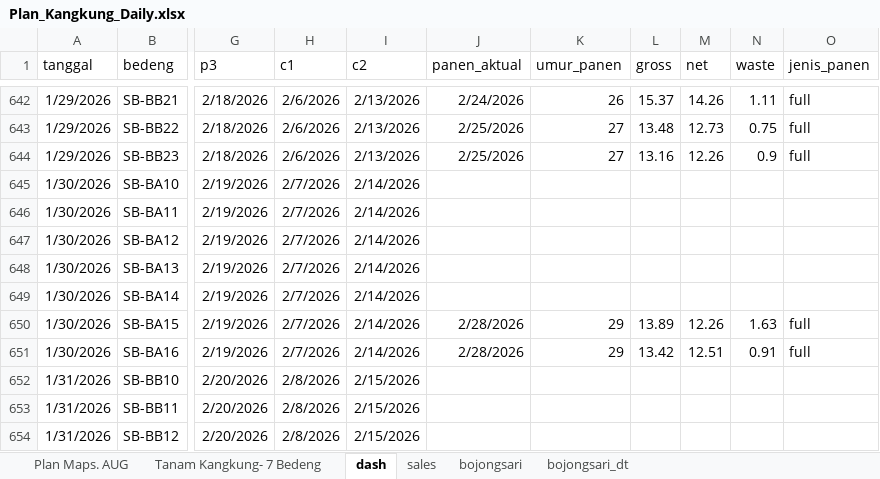
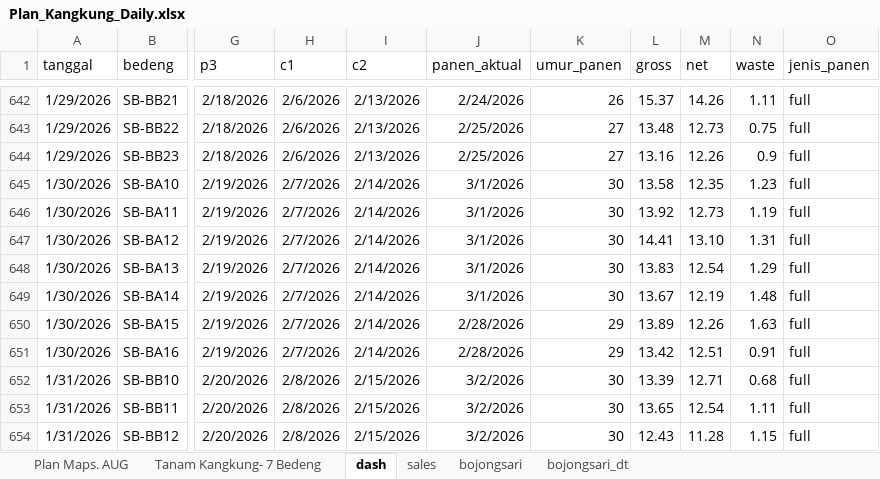
Before and after one commit to good2eddie/LF-dash, an Excel workbook: Plan_Kangkung_Daily.xlsx, sheet dash, drawn as a sheet; only a part is shown, gaps mark what is left out; values as stored, in another font and other column widths than the file's, no borders; conditional formats not drawn; the diff covers the shown part only; the diff names each change by its address in the sheet, - before the commit and + after, or states it on an @@ line.

```diff
--- a/Plan_Kangkung_Daily.xlsx (sheet dash)
+++ b/Plan_Kangkung_Daily.xlsx (sheet dash)
-J645:J649 (panen_aktual): (empty)
+J645:J649 (panen_aktual): 3/1/2026
-K645:K649 (umur_panen): (empty)
+K645:K649 (umur_panen): 30
-L645 (gross): (empty)
+L645 (gross): 13.58
-M645 (net): (empty)
+M645 (net): 12.35
-N645 (waste): (empty)
+N645 (waste): 1.23
-O645:O649 (jenis_panen): (empty)
+O645:O649 (jenis_panen): full
-L646 (gross): (empty)
+L646 (gross): 13.92
-M646 (net): (empty)
+M646 (net): 12.73
-N646 (waste): (empty)
+N646 (waste): 1.19
-L647 (gross): (empty)
+L647 (gross): 14.41
-M647 (net): (empty)
+M647 (net): 13.10
-N647 (waste): (empty)
+N647 (waste): 1.31
-L648 (gross): (empty)
+L648 (gross): 13.83
-M648 (net): (empty)
+M648 (net): 12.54
-N648 (waste): (empty)
+N648 (waste): 1.29
-L649 (gross): (empty)
+L649 (gross): 13.67
-M649 (net): (empty)
+M649 (net): 12.19
-N649 (waste): (empty)
+N649 (waste): 1.48
-J652:J654 (panen_aktual): (empty)
+J652:J654 (panen_aktual): 3/2/2026
-K652:K654 (umur_panen): (empty)
+K652:K654 (umur_panen): 30
-L652 (gross): (empty)
+L652 (gross): 13.39
-M652 (net): (empty)
+M652 (net): 12.71
-N652 (waste): (empty)
+N652 (waste): 0.68
-O652:O654 (jenis_panen): (empty)
+O652:O654 (jenis_panen): full
-L653 (gross): (empty)
+L653 (gross): 13.65
-M653 (net): (empty)
+M653 (net): 12.54
-N653 (waste): (empty)
+N653 (waste): 1.11
-L654 (gross): (empty)
+L654 (gross): 12.43
-M654 (net): (empty)
+M654 (net): 11.28
-N654 (waste): (empty)
+N654 (waste): 1.15
```
Also changed, not shown: 21 added rows and 66 edited cells elsewhere in this sheet, sheet Plan Maps. AUG.
